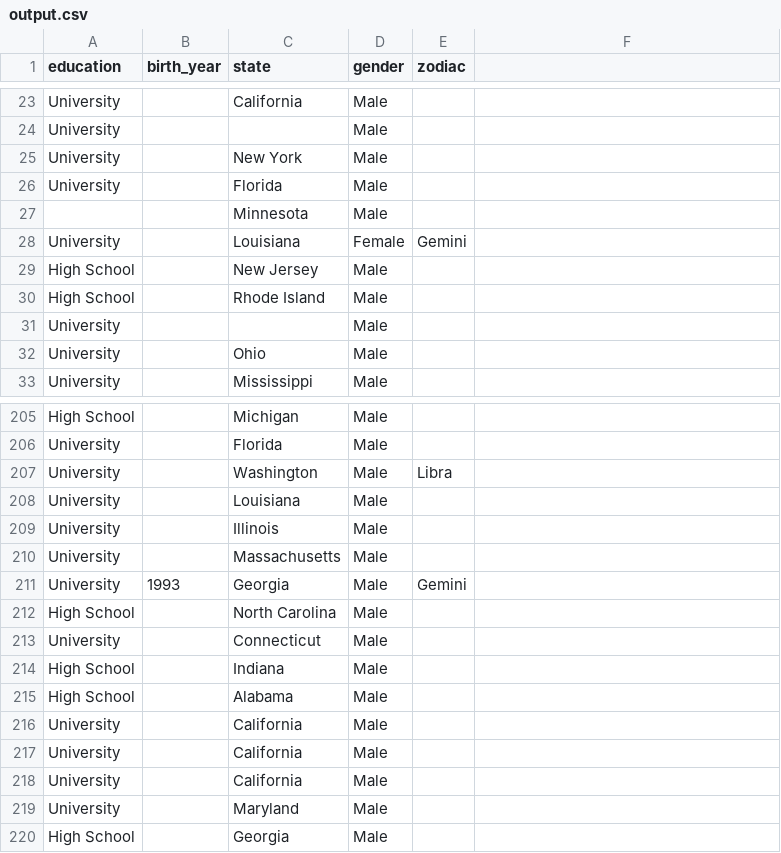
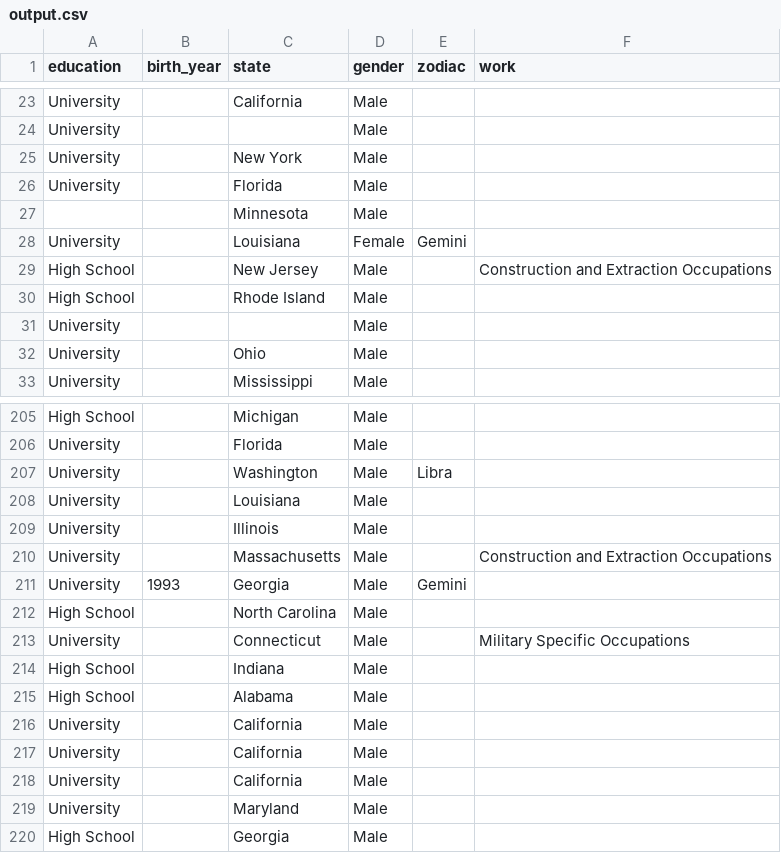
Before and after one commit to mamao000/model, a CSV file: output.csv, drawn as a sheet; only a part is shown, gaps mark what is left out; the diff names each change by its address in the sheet, - before the commit and + after, or states it on an @@ line.

```diff
--- a/output.csv
+++ b/output.csv
-F1: (empty)
+F1: work
-F29 (work): (empty)
+F29 (work): Construction and Extraction Occupations
-F210 (work): (empty)
+F210 (work): Construction and Extraction Occupations
-F213 (work): (empty)
+F213 (work): Military Specific Occupations
```
Also changed, not shown: 5 other files.
